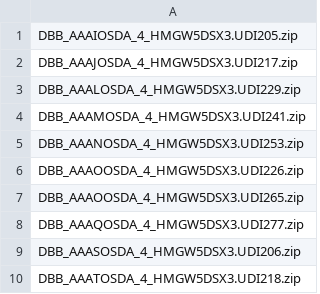
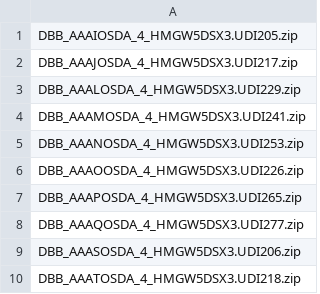
Before and after one commit to palec87/nf-testing, a CSV file: inp_files.csv, drawn as a sheet.

Commit message:
rename

```diff
--- a/inp_files.csv
+++ b/inp_files.csv
@@ -6,3 +6,3 @@ DBB_AAANOSDA_4_HMGW5DSX3.UDI253.zip
 DBB_AAAOOSDA_4_HMGW5DSX3.UDI226.zip
-DBB_AAAOOSDA_4_HMGW5DSX3.UDI265.zip
+DBB_AAAPOSDA_4_HMGW5DSX3.UDI265.zip
 DBB_AAAQOSDA_4_HMGW5DSX3.UDI277.zip
```
